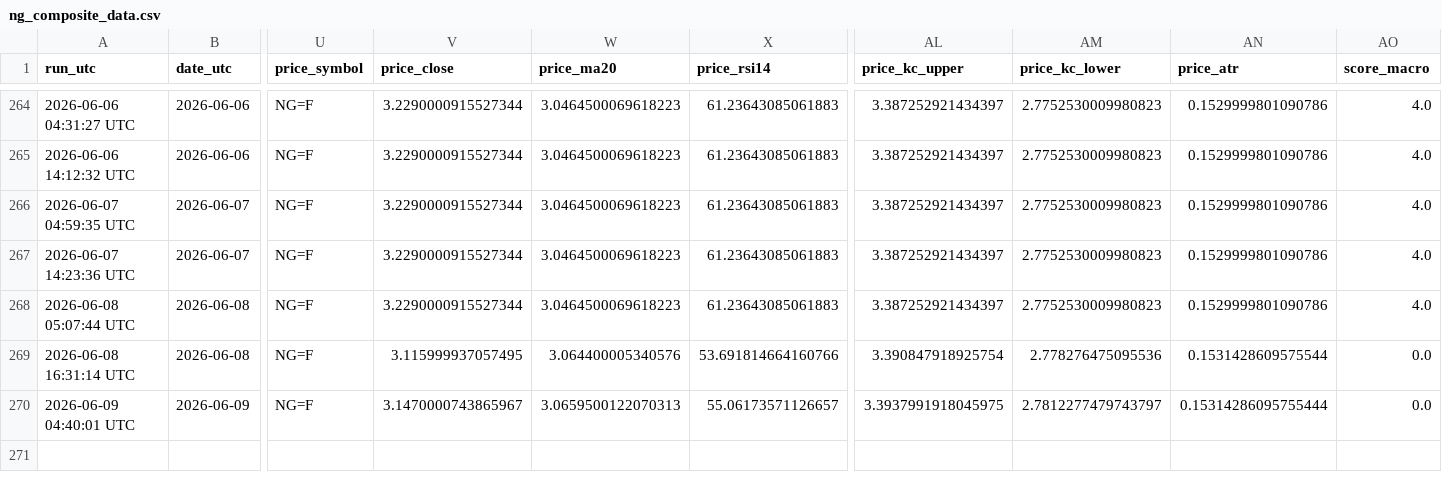
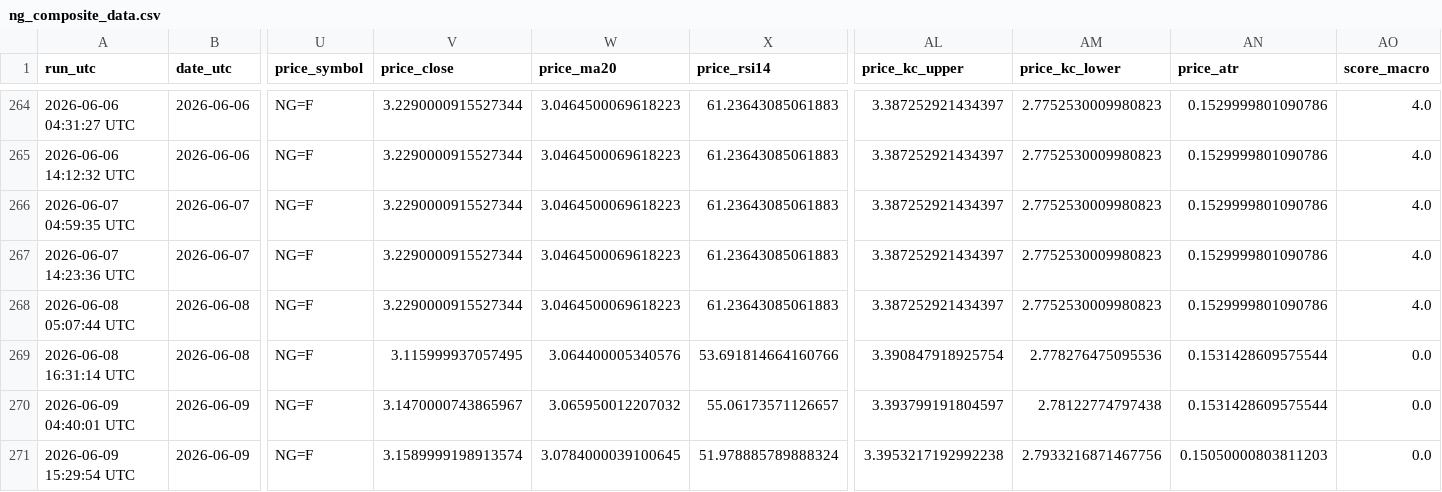
Before and after one commit to williehsu-design/ng-hdd, a CSV file: ng_composite_data.csv, drawn as a sheet; only a part is shown, gaps mark what is left out; rows hold the shown columns only; the diff names each change by its address in the sheet, - before the commit and + after, or states it on an @@ line.

```diff
--- a/ng_composite_data.csv
+++ b/ng_composite_data.csv
-W270 (price_ma20): 3.0659500122070313
+W270 (price_ma20): 3.065950012207032
-AL270 (price_kc_upper): 3.3937991918045975
+AL270 (price_kc_upper): 3.393799191804597
-AM270 (price_kc_lower): 2.7812277479743797
+AM270 (price_kc_lower): 2.78122774797438
-AN270 (price_atr): 0.15314286095755444
+AN270 (price_atr): 0.1531428609575544
+row 271: 2026-06-09 15:29:54 UTC | 2026-06-09 | NG=F | 3.1589999198913574 | 3.0784000039100645 | 51.978885789888324 | 3.3953217192992238 | 2.7933216871467756 | 0.15050000803811203 | 0.0
```
Also changed, not shown: 1 other file.
